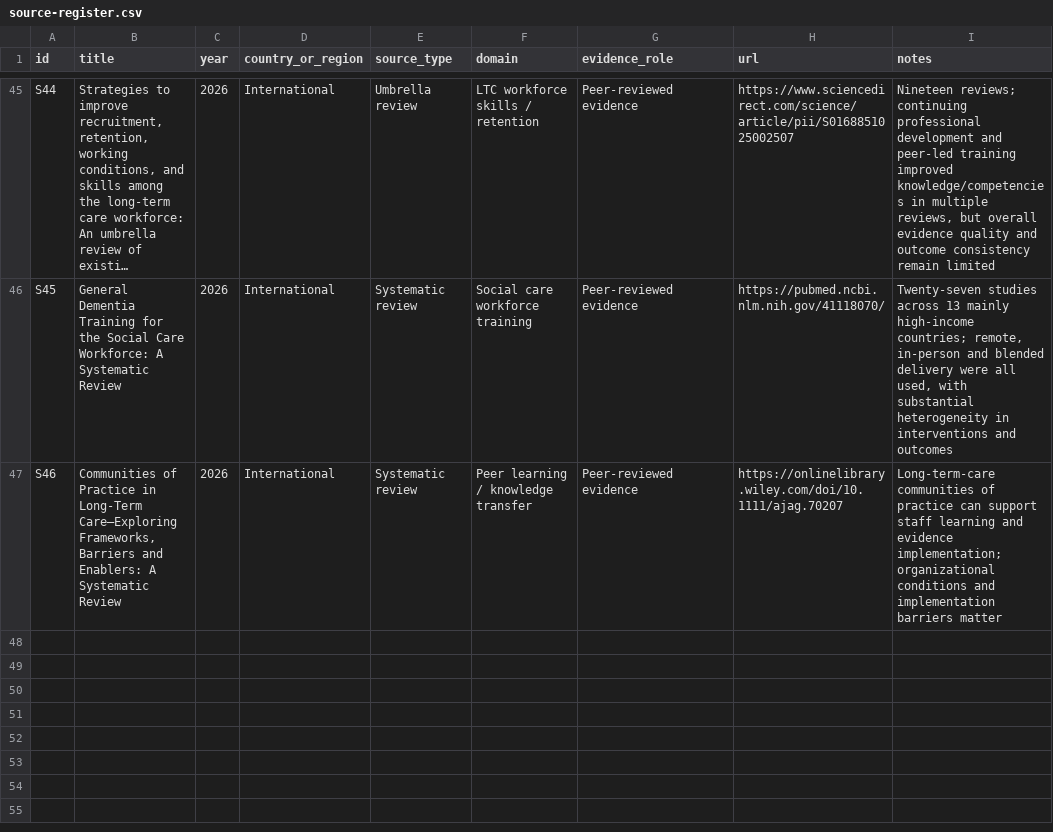
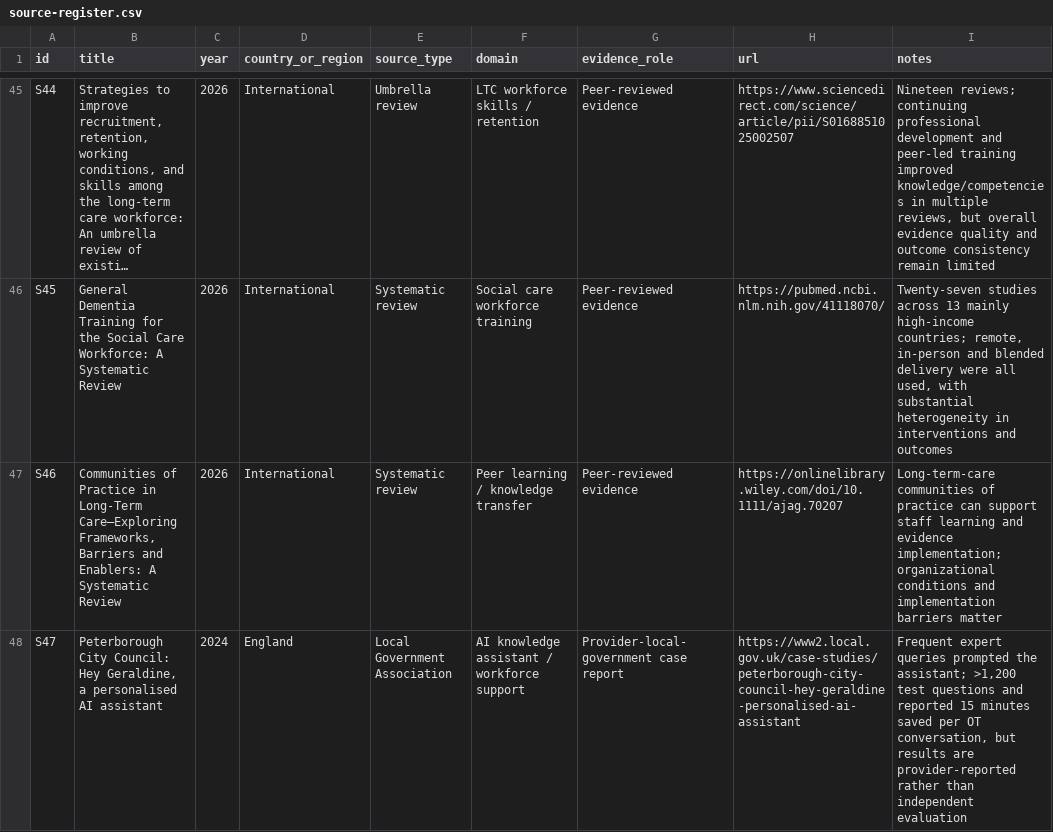
Before and after one commit to Josh-Temple/kaigo-rules, a CSV file: docs/kaigo-ops/research/world-care-dx-map/source-register.csv, drawn as a sheet; only a part is shown, gaps mark what is left out; long unchanged cells end in ….

Commit message:
research: add expert-knowledge assistant case

```diff
--- a/docs/kaigo-ops/research/world-care-dx-map/source-register.csv
+++ b/docs/kaigo-ops/research/world-care-dx-map/source-register.csv
@@ -47 +47,2 @@ S45,"General Dementia Training for the Social Care Workforce: A Systematic Revie
 S46,"Communities of Practice in Long-Term Care—Exploring Frameworks, Barriers and Enablers: A Systematic Review",2026,International,"Systematic review","Peer learning / knowledge transfer","Peer-reviewed evidence","https://onlinelibrary.wiley.com/doi/10.1111/ajag.70207","Long-term-care communities of practice can support staff learning and evidence implementation; organizational conditions and implementation barriers matter"
+S47,"Peterborough City Council: Hey Geraldine, a personalised AI assistant",2024,England,"Local Government Association","AI knowledge assistant / workforce support","Provider-local-government case report","https://www2.local.gov.uk/case-studies/peterborough-city-council-hey-geraldine-personalised-ai-assistant","Frequent expert queries prompted the assistant; >1,200 test questions and reported 15 minutes saved per OT conversation, but results are provider-reported rather than independent evaluation"
```
